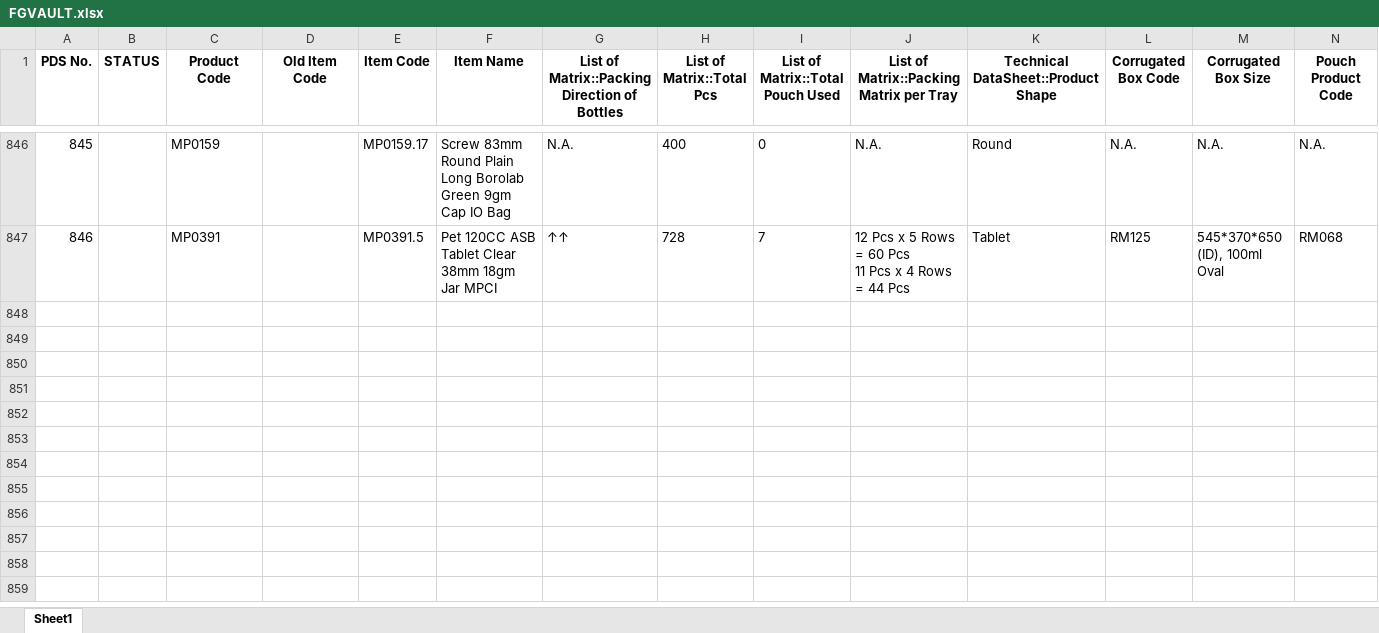
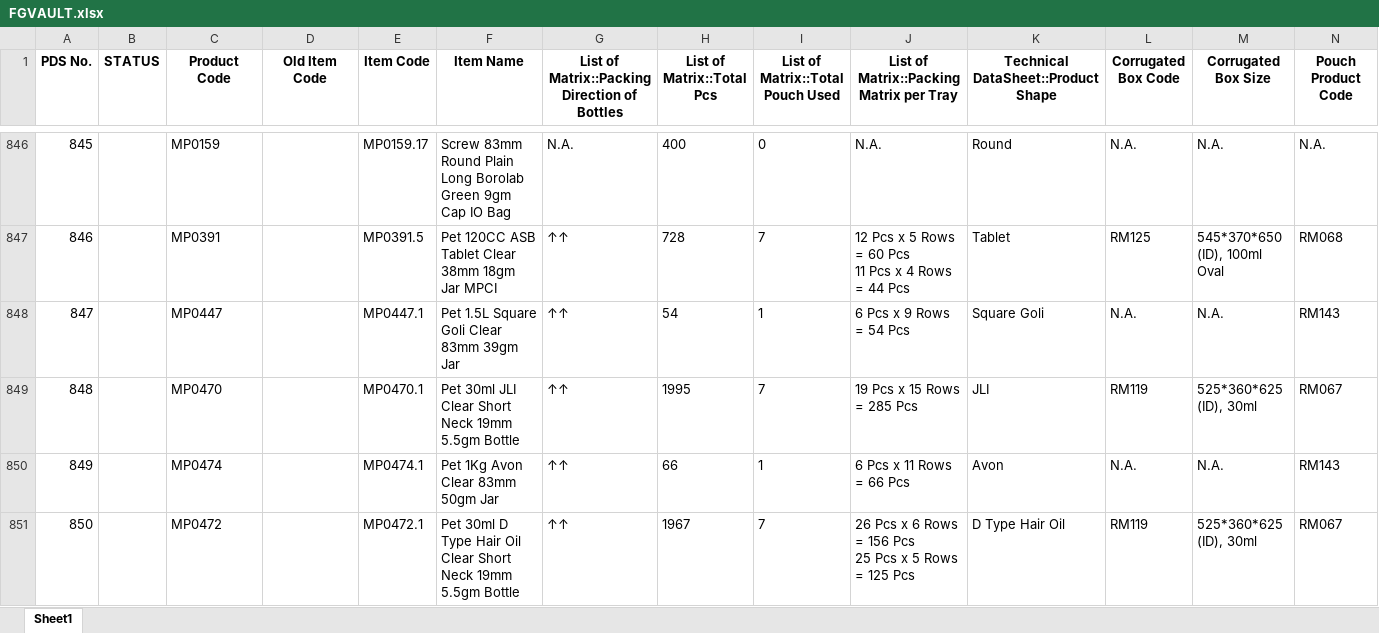
Before and after one commit to TeeJayDotCom/UniApp, an Excel workbook: FGVAULT.xlsx, sheet Sheet1, drawn as a sheet; only a part is shown, gaps mark what is left out; values as stored, in another font and other column widths than the file's, no borders; table styles not drawn; rows hold the shown columns only; ↵ is a line break in a cell; the diff names each change by its address in the sheet, - before the commit and + after, or states it on an @@ line.

Commit message:
Add files via upload

```diff
--- a/FGVAULT.xlsx (sheet Sheet1)
+++ b/FGVAULT.xlsx (sheet Sheet1)
+row 848: 847 |  | MP0447 |  | MP0447.1 | Pet 1.5L Square Goli Clear 83mm 39gm Jar | ↑↑ | 54 | 1 | 6 Pcs x 9 Rows = 54 Pcs | Square Goli | N.A. | N.A. | RM143
+row 849: 848 |  | MP0470 |  | MP0470.1 | Pet 30ml JLI Clear Short Neck 19mm 5.5gm Bottle | ↑↑ | 1995 | 7 | 19 Pcs x 15 Rows = 285 Pcs | JLI | RM119 | 525*360*625 (ID), 30ml | RM067
+row 850: 849 |  | MP0474 |  | MP0474.1 | Pet 1Kg Avon Clear 83mm 50gm Jar | ↑↑ | 66 | 1 | 6 Pcs x 11 Rows = 66 Pcs | Avon | N.A. | N.A. | RM143
+row 851: 850 |  | MP0472 |  | MP0472.1 | Pet 30ml D Type Hair Oil Clear Short Neck 19mm 5.5gm Bottle | ↑↑ | 1967 | 7 | 26 Pcs x 6 Rows = 156 Pcs ↵ 25 Pcs x 5 Rows = 125 Pcs | D Type Hair Oil | RM119 | 525*360*625 (ID), 30ml | RM067
```
